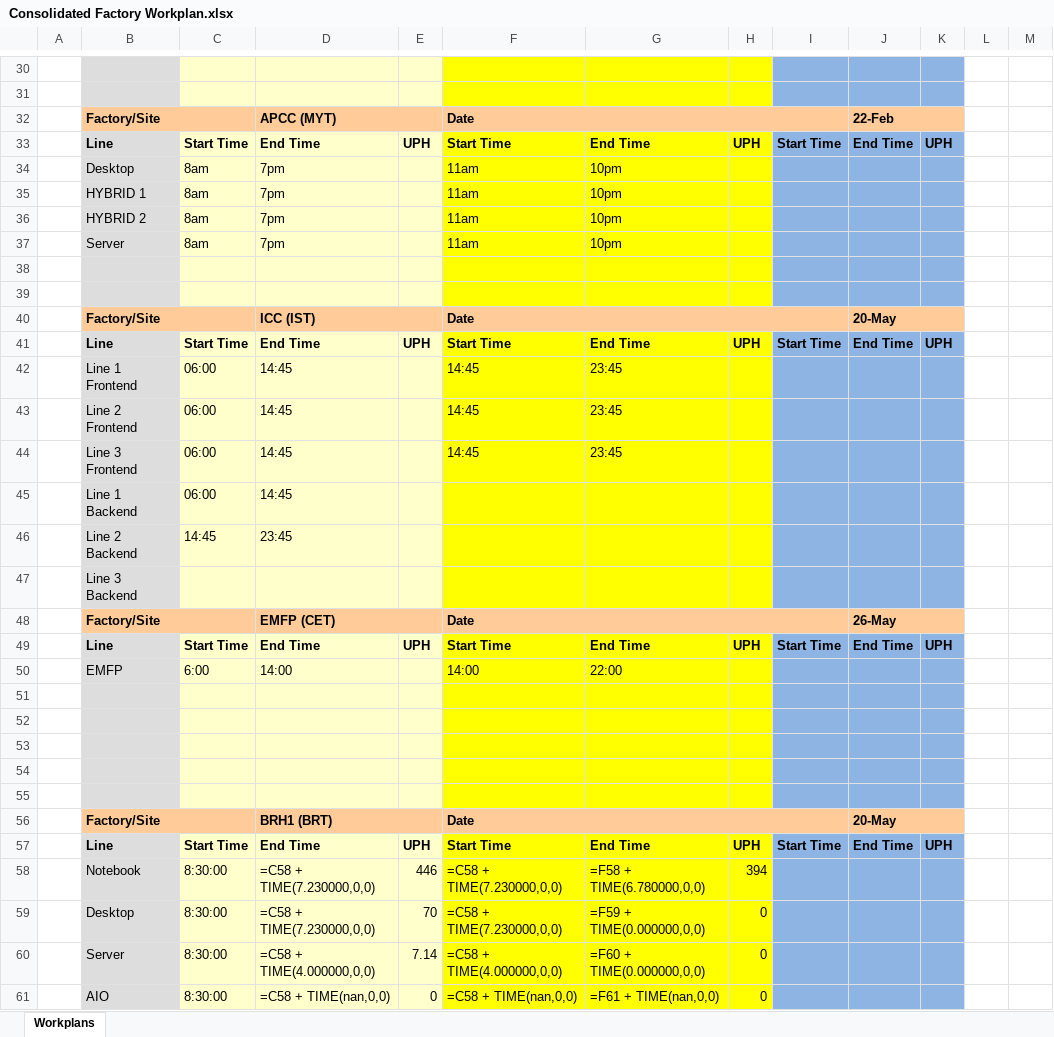
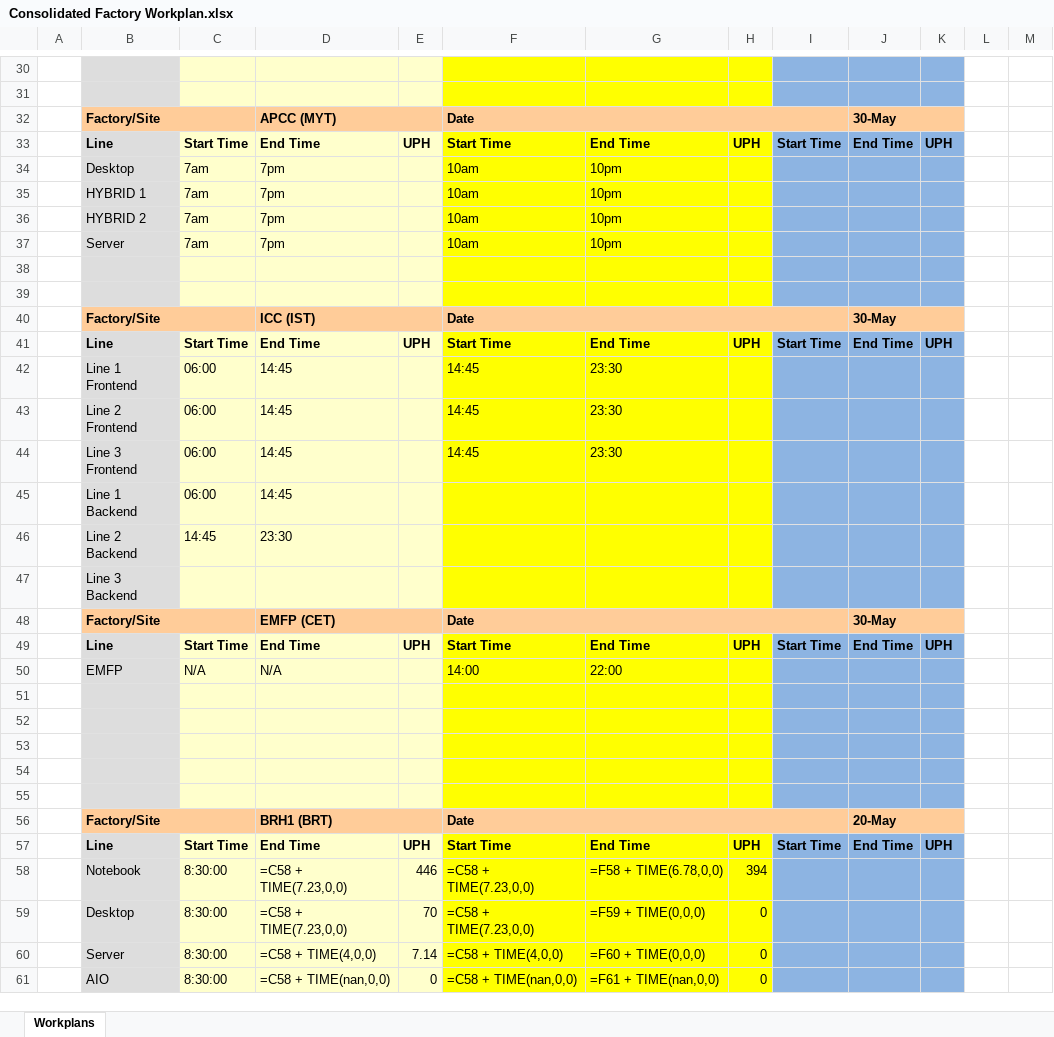
Before and after one commit to kamarulsyamil/gppworkplan, an Excel workbook: Consolidated Factory Workplan.xlsx, sheet Workplans, drawn as a sheet; only a part is shown, gaps mark what is left out; values as stored, in another font and other column widths than the file's, no borders; formulas without a stored value are shown as written; the diff covers the shown part only; the diff names each change by its address in the sheet, - before the commit and + after, or states it on an @@ line.

```diff
--- a/Consolidated Factory Workplan.xlsx (sheet Workplans)
+++ b/Consolidated Factory Workplan.xlsx (sheet Workplans)
-J32: 22-Feb
+J32: 30-May
-C34:C37: 8am
+C34:C37: 7am
-F34:F37: 11am
+F34:F37: 10am
-J40: 20-May
+J40: 30-May
-G42:G44: 23:45
+G42:G44: 23:30
-D46: 23:45
+D46: 23:30
-J48: 26-May
+J48: 30-May
-C50: 6:00
+C50: N/A
-D50: 14:00
+D50: N/A
-D58:D59: =C58 + TIME(7.230000,0,0)
+D58:D59: =C58 + TIME(7.23,0,0)
-F58:F59: =C58 + TIME(7.230000,0,0)
+F58:F59: =C58 + TIME(7.23,0,0)
-G58: =F58 + TIME(6.780000,0,0)
+G58: =F58 + TIME(6.78,0,0)
-G59: =F59 + TIME(0.000000,0,0)
+G59: =F59 + TIME(0,0,0)
-D60: =C58 + TIME(4.000000,0,0)
+D60: =C58 + TIME(4,0,0)
-F60: =C58 + TIME(4.000000,0,0)
+F60: =C58 + TIME(4,0,0)
-G60: =F60 + TIME(0.000000,0,0)
+G60: =F60 + TIME(0,0,0)
```
Also changed, not shown: 2 edited cells elsewhere in this sheet, 3 other files.
